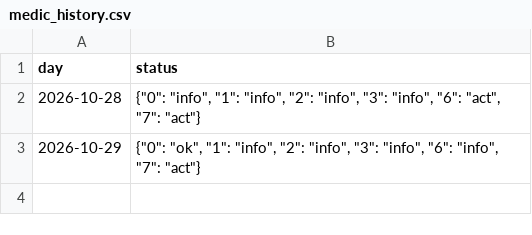
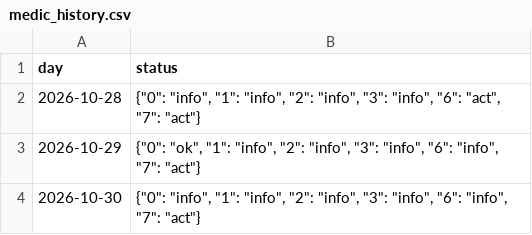
Before and after one commit to baseballbrayden13-crypto/Day-Trading-Bot, a CSV file: fleet_data/medic_history.csv, drawn as a sheet.

```diff
--- a/fleet_data/medic_history.csv
+++ b/fleet_data/medic_history.csv
@@ -3 +3,2 @@ day,status
 2026-10-29,"{""0"": ""ok"", ""1"": ""info"", ""2"": ""info"", ""3"": ""info"", ""6"": ""info"", ""7"": ""act""}"
+2026-10-30,"{""0"": ""info"", ""1"": ""info"", ""2"": ""info"", ""3"": ""info"", ""6"": ""info"", ""7"": ""act""}"
```
Also changed, not shown: fleet_data/benchmarks.csv, fleet_data/equity.csv, 14 other files.
